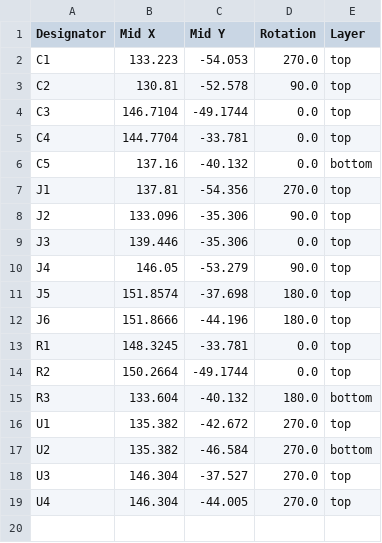
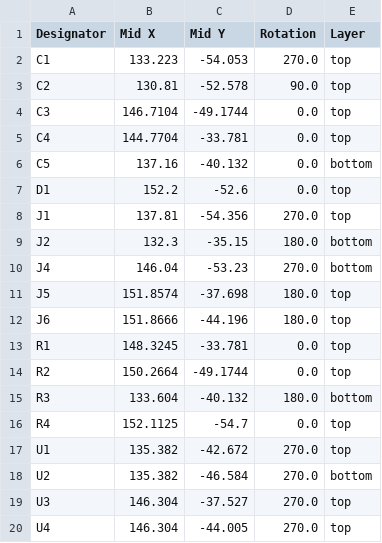
Before and after one commit to IceChes/ReprogramRobotics, a CSV file: Hardware/SDMD Kllip 2/production/positions.csv, drawn as a sheet.

```diff
--- a/Hardware/SDMD Kllip 2/production/positions.csv
+++ b/Hardware/SDMD Kllip 2/production/positions.csv
@@ -6,6 +6,6 @@ C4,144.7704,-33.781,0.0,top
 C5,137.16,-40.132,0.0,bottom
+D1,152.2,-52.6,0.0,top
 J1,137.81,-54.356,270.0,top
-J2,133.096,-35.306,90.0,top
-J3,139.446,-35.306,0.0,top
-J4,146.05,-53.279,90.0,top
+J2,132.3,-35.15,180.0,bottom
+J4,146.04,-53.23,270.0,bottom
 J5,151.8574,-37.698,180.0,top
@@ -15,2 +15,3 @@ R2,150.2664,-49.1744,0.0,top
 R3,133.604,-40.132,180.0,bottom
+R4,152.1125,-54.7,0.0,top
 U1,135.382,-42.672,270.0,top
```
Also changed, not shown: Hardware/SDMD Kllip 2/production/bom.csv, 36 other files.
